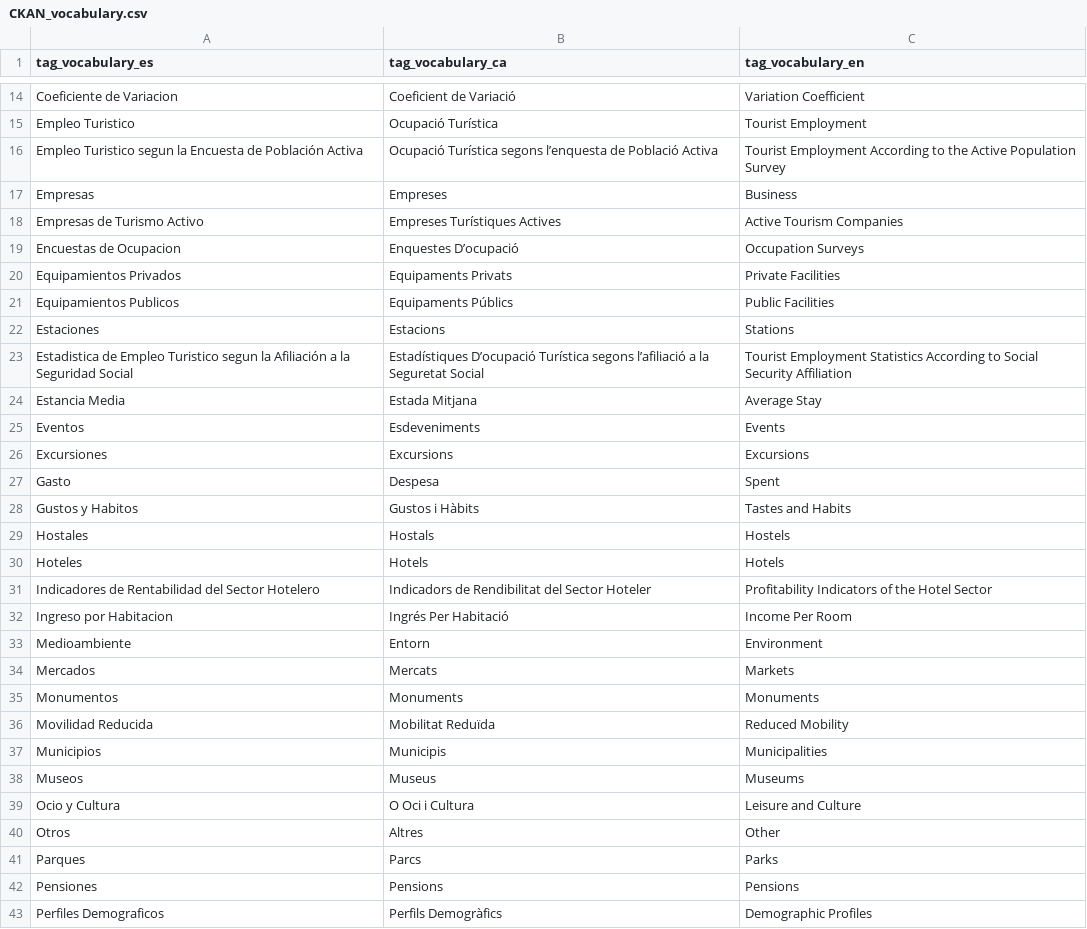
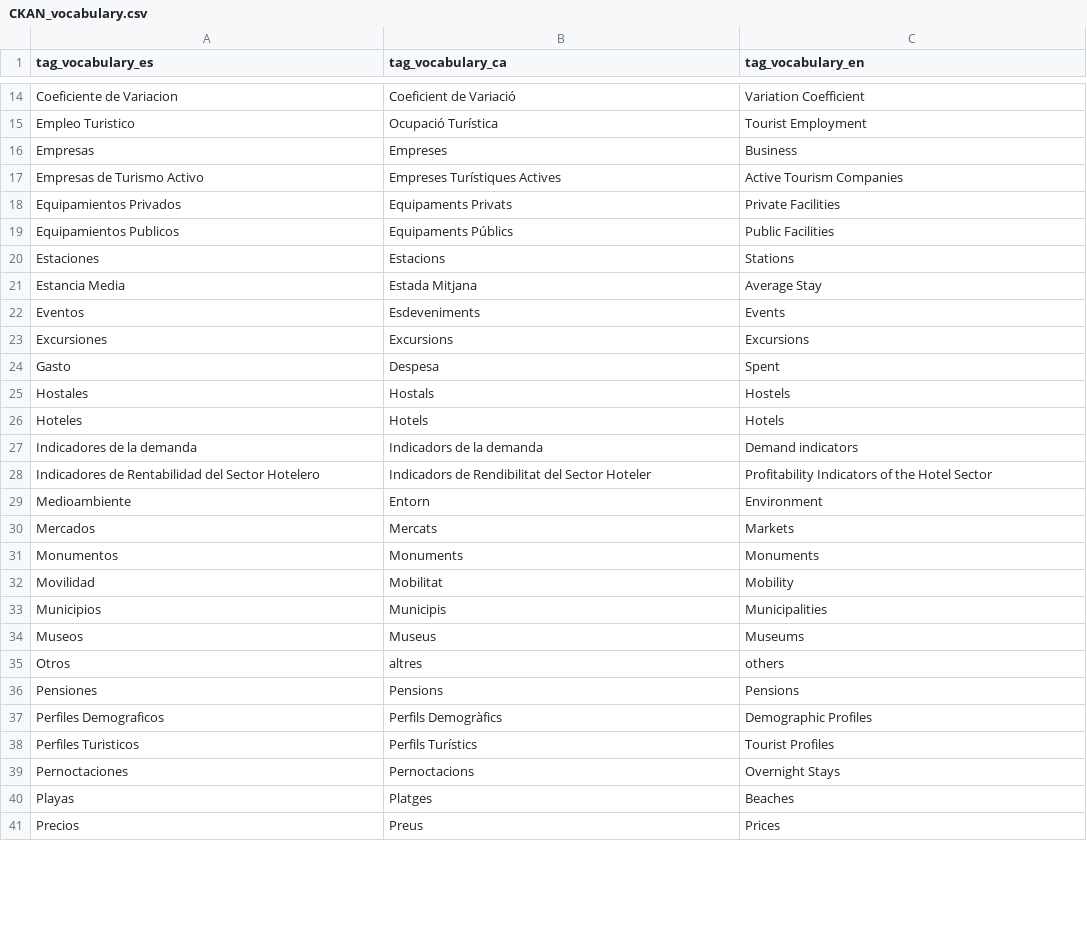
Before and after one commit to wake-ua/ckan-scripts, a CSV file: data/CKAN_vocabulary.csv, drawn as a sheet; only a part is shown, gaps mark what is left out; the shorter side is filled out with more unchanged rows; the diff covers the shown part only.

```diff
--- a/data/CKAN_vocabulary.csv
+++ b/data/CKAN_vocabulary.csv
@@ -15,6 +15,4 @@ Coeficiente de Variacion,Coeficient de Variació,Variation Coefficient
 Empleo Turistico,Ocupació Turística,Tourist Employment
-Empleo Turistico segun la Encuesta de Población Activa,Ocupació Turística segons l’enquesta de Població Activa,Tourist Employment According to the Active Population Survey
 Empresas,Empreses,Business
 Empresas de Turismo Activo,Empreses Turístiques Actives,Active Tourism Companies
-Encuestas de Ocupacion,Enquestes D’ocupació,Occupation Surveys
 Equipamientos Privados,Equipaments Privats,Private Facilities
@@ -22,3 +20,2 @@ Equipamientos Publicos,Equipaments Públics,Public Facilities
 Estaciones,Estacions,Stations
-Estadistica de Empleo Turistico segun la Afiliación a la Seguridad Social,Estadístiques D’ocupació Turística segons l’afiliació a la Seguretat Social,Tourist Employment Statistics According to Social Security Affiliation
 Estancia Media,Estada Mitjana,Average Stay
@@ -27,7 +24,6 @@ Excursiones,Excursions,Excursions
 Gasto,Despesa,Spent
-Gustos y Habitos,Gustos i Hàbits,Tastes and Habits
 Hostales,Hostals,Hostels
 Hoteles,Hotels,Hotels
+Indicadores de la demanda ,Indicadors de la demanda,Demand indicators
 Indicadores de Rentabilidad del Sector Hotelero,Indicadors de Rendibilitat del Sector Hoteler,Profitability Indicators of the Hotel Sector
-Ingreso por Habitacion,Ingrés Per Habitació,Income Per Room
 Medioambiente,Entorn,Environment
@@ -35,8 +31,6 @@ Mercados,Mercats,Markets
 Monumentos,Monuments,Monuments
-Movilidad Reducida,Mobilitat Reduïda,Reduced Mobility
+Movilidad,Mobilitat , Mobility
 Municipios,Municipis,Municipalities
 Museos,Museus,Museums
-Ocio y Cultura,O Oci i Cultura,Leisure and Culture
-Otros,Altres,Other
-Parques,Parcs,Parks
+Otros,altres,others
 Pensiones,Pensions,Pensions
```
Also changed, not shown: 2 added rows and 8 removed rows elsewhere in this file, data/CKAN_column_labels.csv, data/CKAN_groups.csv, 4 other files.
